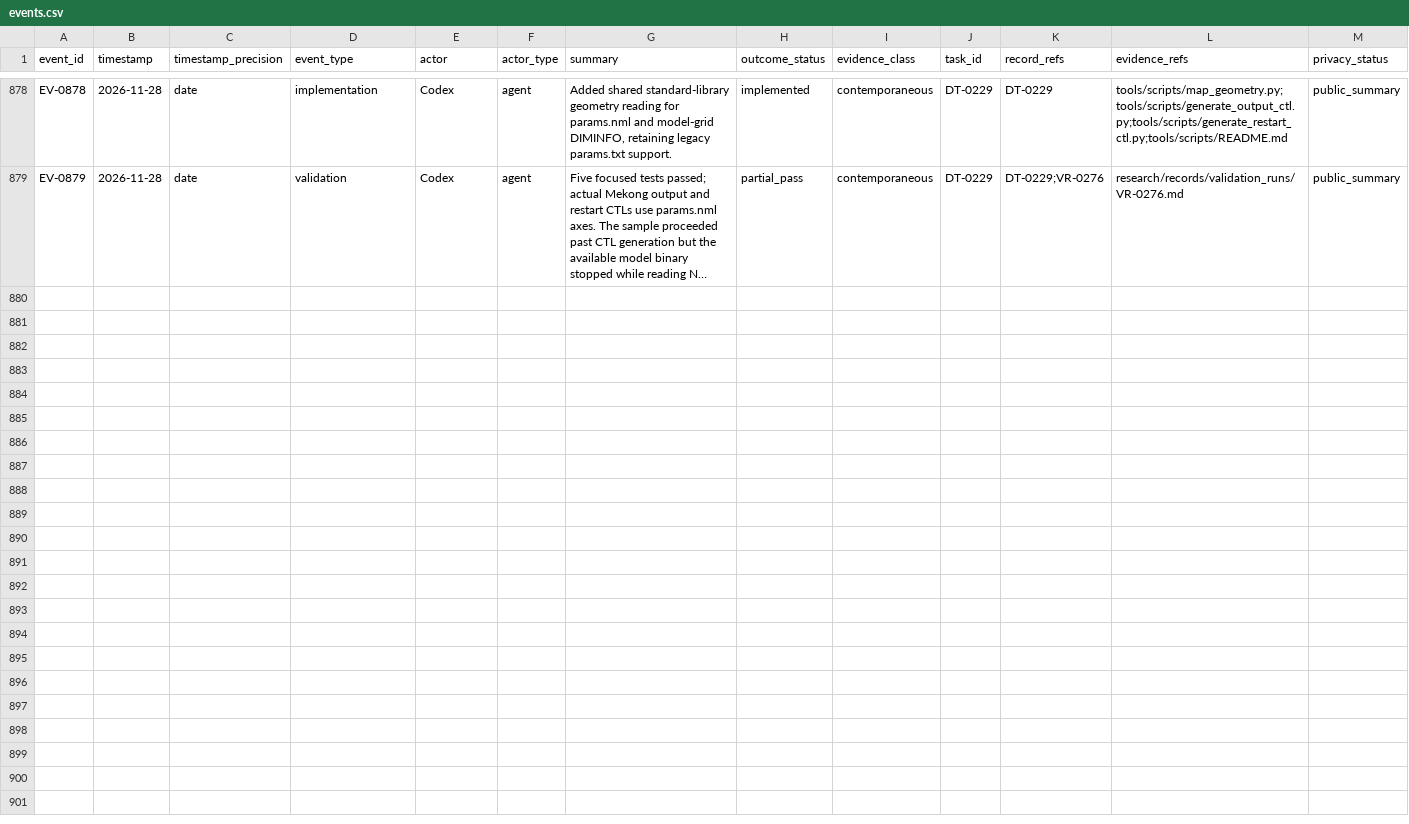
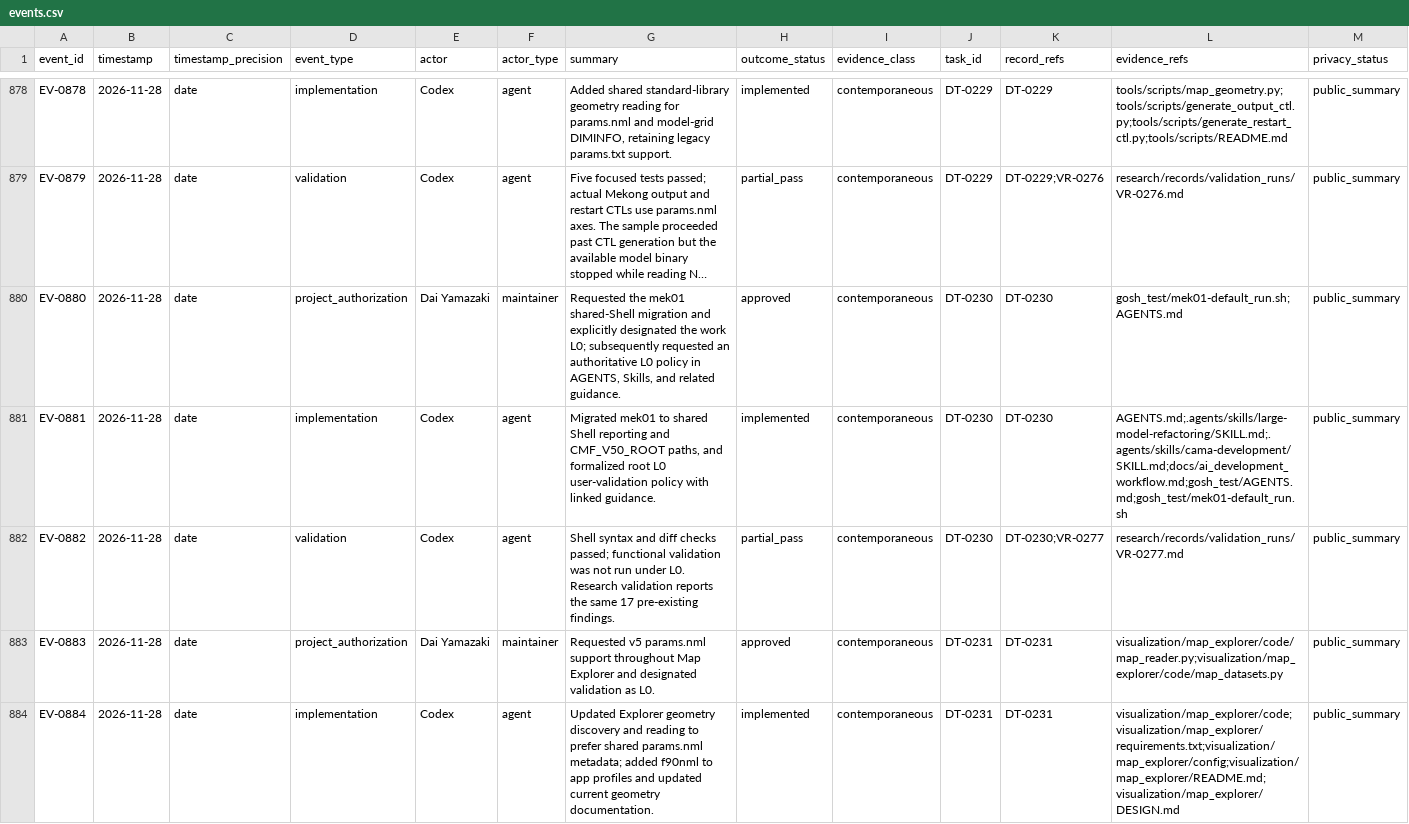
Before and after one commit to global-hydrodynamics/cmf_v5_beta, a CSV file: research/events.csv, drawn as a sheet; only a part is shown, gaps mark what is left out; long unchanged cells end in …; the diff covers the shown part only; the diff names each change by its address in the sheet, - before the commit and + after, or states it on an @@ line.

```diff
--- a/research/events.csv
+++ b/research/events.csv
+row 880: EV-0880 | 2026-11-28 | date | project_authorization | Dai Yamazaki | maintainer | Requested the mek01 shared-Shell migration and explicitly designated the work L0; subsequently requested an authoritative L0 policy in AGENTS, Skills, and related guidance. | approved | contemporaneous | DT-0230 | DT-0230 | gosh_test/mek01-default_run.sh;AGENTS.md | public_summary
+row 881: EV-0881 | 2026-11-28 | date | implementation | Codex | agent | Migrated mek01 to shared Shell reporting and CMF_V50_ROOT paths, and formalized root L0 user-validation policy with linked guidance. | implemented | contemporaneous | DT-0230 | DT-0230 | AGENTS.md;.agents/skills/large-model-refactoring/SKILL.md;.agents/skills/cama-development/SKILL.md;docs/ai_development_workflow.md;gosh_test/AGENTS.md;gosh_test/mek01-default_run.sh | public_summary
+row 882: EV-0882 | 2026-11-28 | date | validation | Codex | agent | Shell syntax and diff checks passed; functional validation was not run under L0. Research validation reports the same 17 pre-existing findings. | partial_pass | contemporaneous | DT-0230 | DT-0230;VR-0277 | research/records/validation_runs/VR-0277.md | public_summary
+row 883: EV-0883 | 2026-11-28 | date | project_authorization | Dai Yamazaki | maintainer | Requested v5 params.nml support throughout Map Explorer and designated validation as L0. | approved | contemporaneous | DT-0231 | DT-0231 | visualization/map_explorer/code/map_reader.py;visualization/map_explorer/code/map_datasets.py | public_summary
+row 884: EV-0884 | 2026-11-28 | date | implementation | Codex | agent | Updated Explorer geometry discovery and reading to prefer shared params.nml metadata; added f90nml to app profiles and updated current geometry documentation. | implemented | contemporaneous | DT-0231 | DT-0231 | visualization/map_explorer/code;visualization/map_explorer/requirements.txt;visualization/map_explorer/config;visualization/map_explorer/README.md;visualization/map_explorer/DESIGN.md | public_summary
```
Also changed, not shown: 4 added rows elsewhere in this file, research/development_tasks.csv, research/validation_runs.csv, 36 other files.
